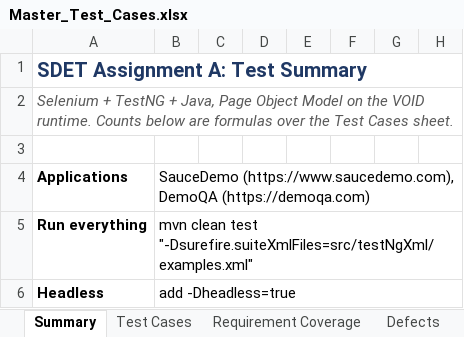
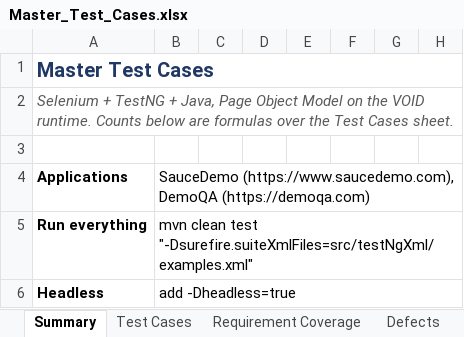
Before and after one commit to Aryan-Vashishth/void, an Excel workbook: src/main/resources/examples/testcases/Master_Test_Cases.xlsx, sheet Summary, drawn as a sheet; only a part is shown; values as stored, in another font and other column widths than the file's, no borders; the diff names each change by its address in the sheet, - before the commit and + after, or states it on an @@ line.

```diff
--- a/src/main/resources/examples/testcases/Master_Test_Cases.xlsx (sheet Summary)
+++ b/src/main/resources/examples/testcases/Master_Test_Cases.xlsx (sheet Summary)
-A1: SDET Assignment A: Test Summary
+A1: Master Test Cases
```
